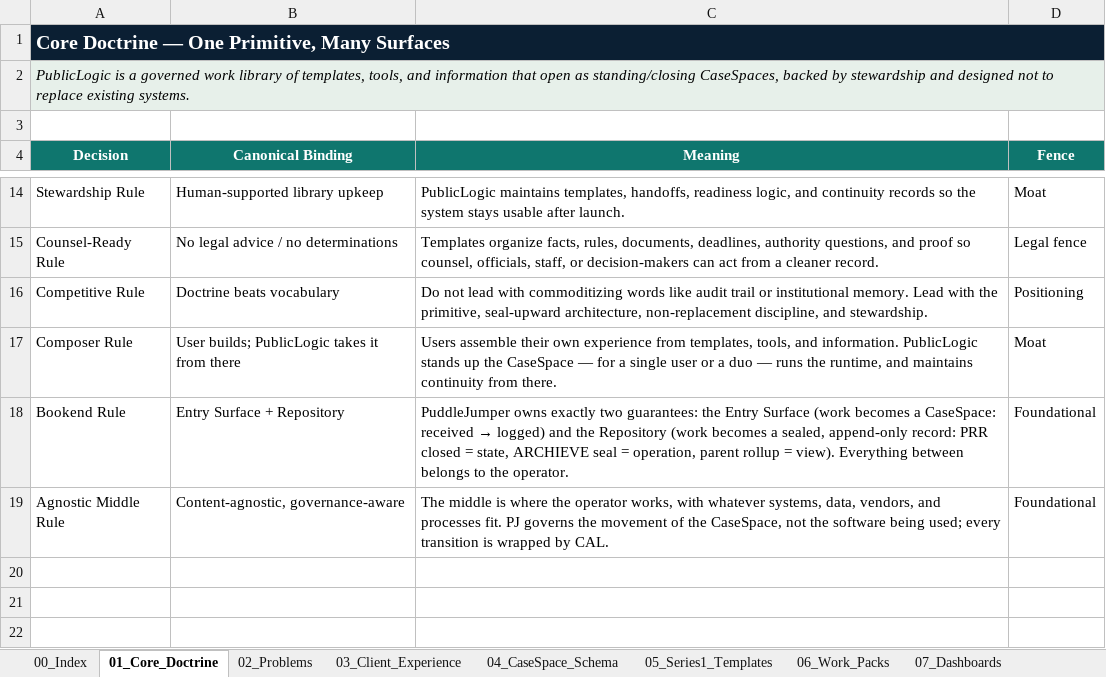
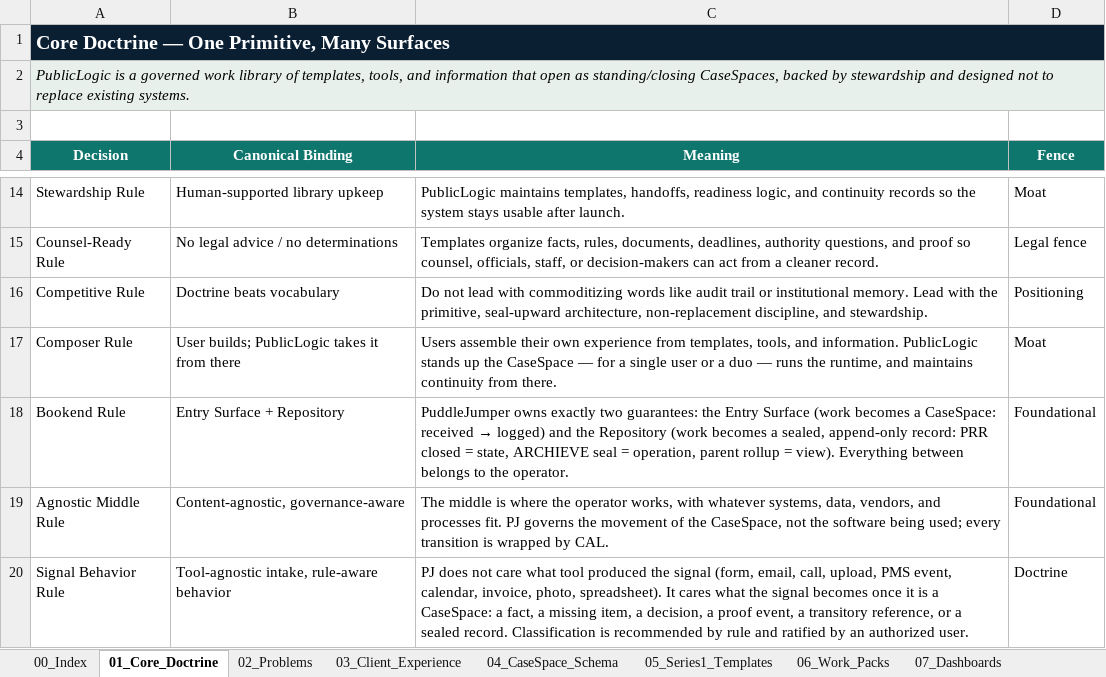
Before and after one commit to 97n8/lab, an Excel workbook: publiclogic/docs/canon/PublicLogic_Series1_Final_Workbook.xlsx, sheet 01_Core_Doctrine, drawn as a sheet; only a part is shown, gaps mark what is left out; values as stored, in another font and other column widths than the file's, no borders; the diff names each change by its address in the sheet, - before the commit and + after, or states it on an @@ line.

```diff
--- a/publiclogic/docs/canon/PublicLogic_Series1_Final_Workbook.xlsx (sheet 01_Core_Doctrine)
+++ b/publiclogic/docs/canon/PublicLogic_Series1_Final_Workbook.xlsx (sheet 01_Core_Doctrine)
+row 20: Signal Behavior Rule | Tool-agnostic intake, rule-aware behavior | PJ does not care what tool produced the signal (form, email, call, upload, PMS event, calendar, invoice, photo, spreadsheet). It cares what the signal becomes once it is a CaseSpace: a fact, a missing item, a decision, a proof event, a transitory reference, or a sealed record. Classification is recommended by rule and ratified by an authorized user. | Doctrine
```
Also changed, not shown: publiclogic/docs/canon/PublicLogic-Canon.xlsx, 3 other files.
